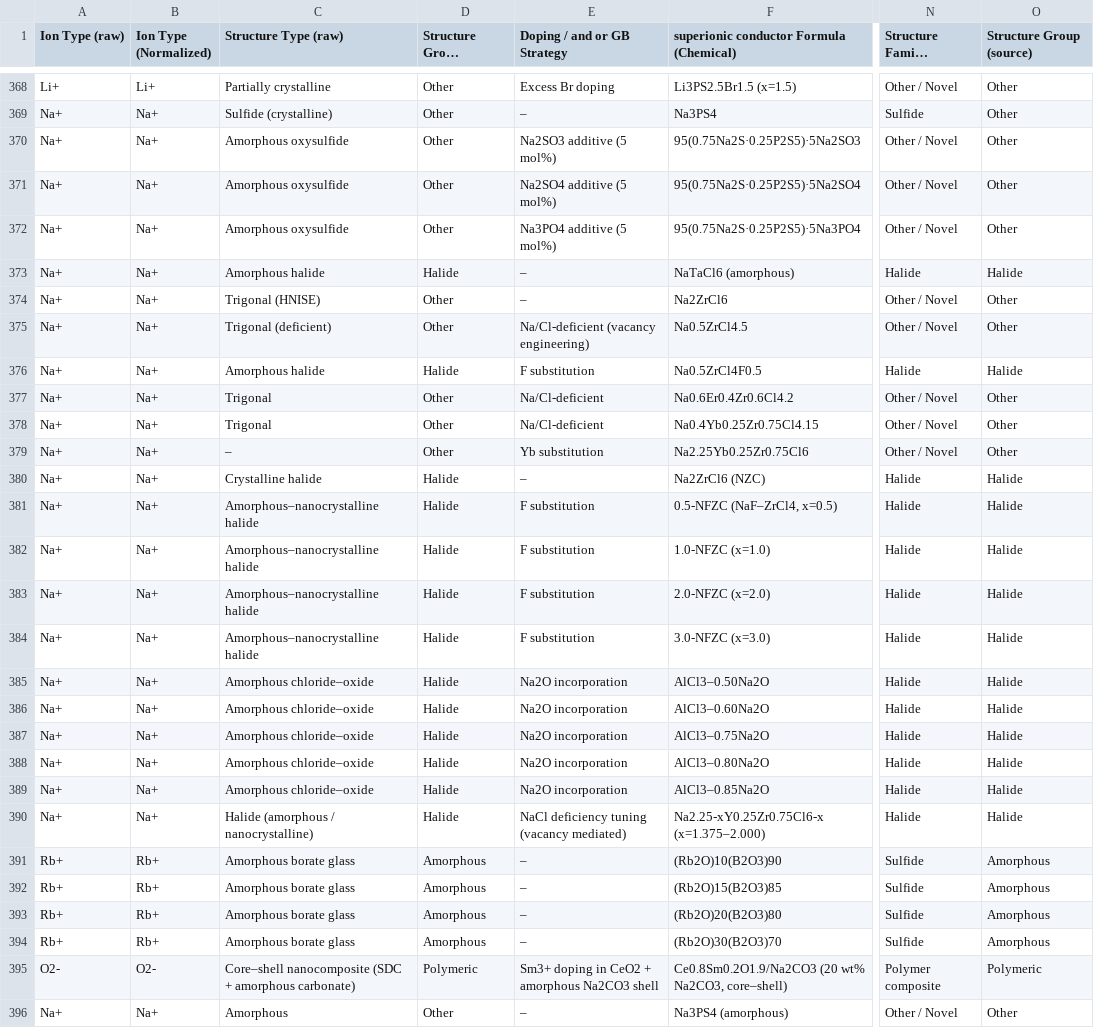
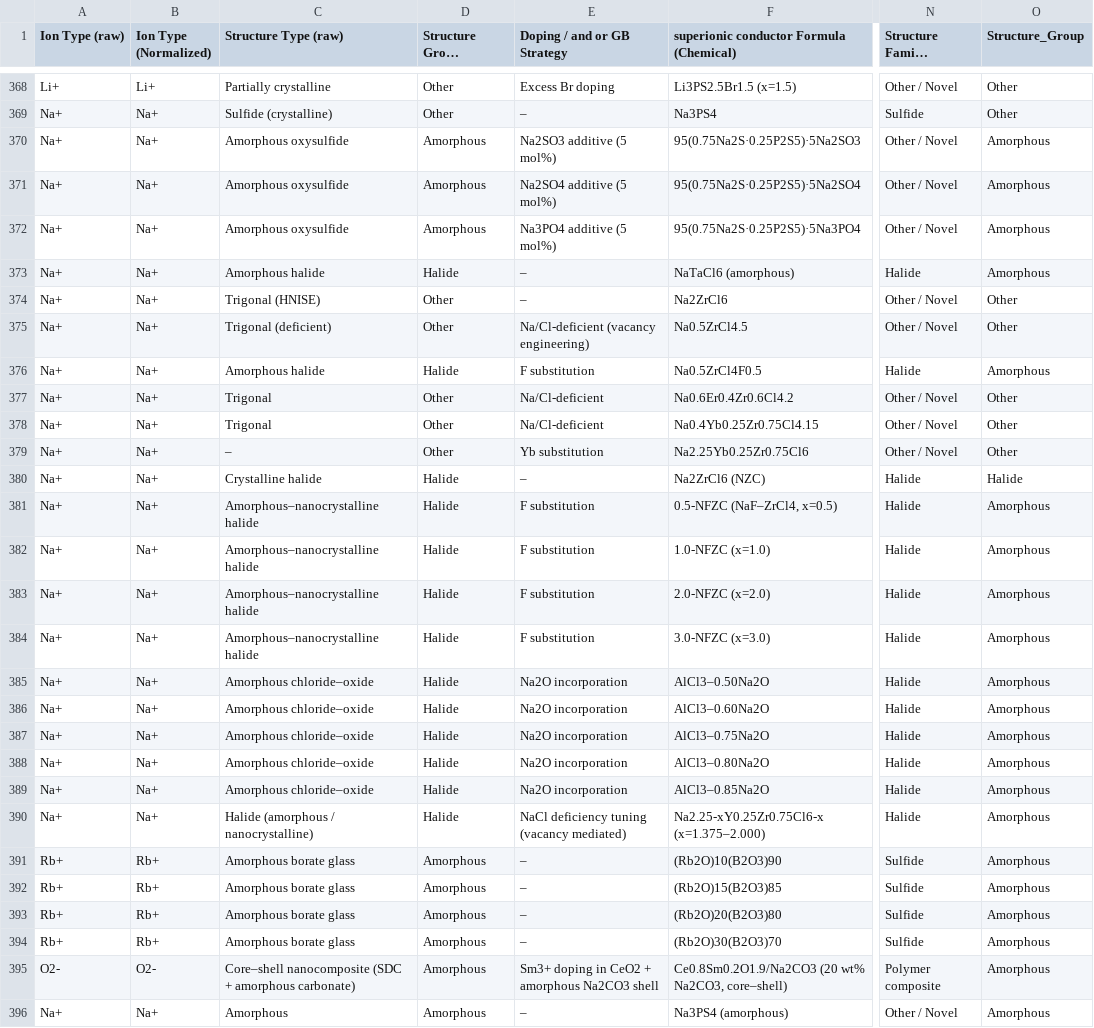
Before and after one commit to mahdi-arabinour/superionic_visualizations, a CSV file: section3-classification/bubble-scatter/data.csv, drawn as a sheet; only a part is shown, gaps mark what is left out; long unchanged cells end in …; the diff covers the shown part only; the diff names each change by its address in the sheet, - before the commit and + after, or states it on an @@ line.

```diff
--- a/section3-classification/bubble-scatter/data.csv
+++ b/section3-classification/bubble-scatter/data.csv
-O1: Structure Group (source)
+O1: Structure_Group
-D370:D372 (Structure Group (Canonical)): Other
+D370:D372 (Structure Group (Canonical)): Amorphous
-O370:O372 (Structure_Group): Other
+O370:O372 (Structure_Group): Amorphous
-O373 (Structure_Group): Halide
+O373 (Structure_Group): Amorphous
-O376 (Structure_Group): Halide
+O376 (Structure_Group): Amorphous
-O381:O390 (Structure_Group): Halide
+O381:O390 (Structure_Group): Amorphous
-D395 (Structure Group (Canonical)): Polymeric
+D395 (Structure Group (Canonical)): Amorphous
-O395 (Structure_Group): Polymeric
+O395 (Structure_Group): Amorphous
-D396 (Structure Group (Canonical)): Other
+D396 (Structure Group (Canonical)): Amorphous
-O396 (Structure_Group): Other
+O396 (Structure_Group): Amorphous
```
Also changed, not shown: 175 edited cells elsewhere in this file.
